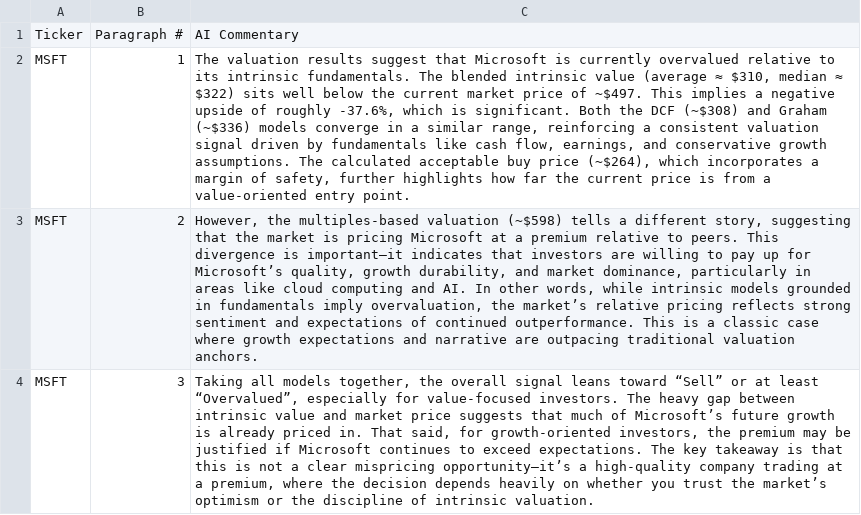
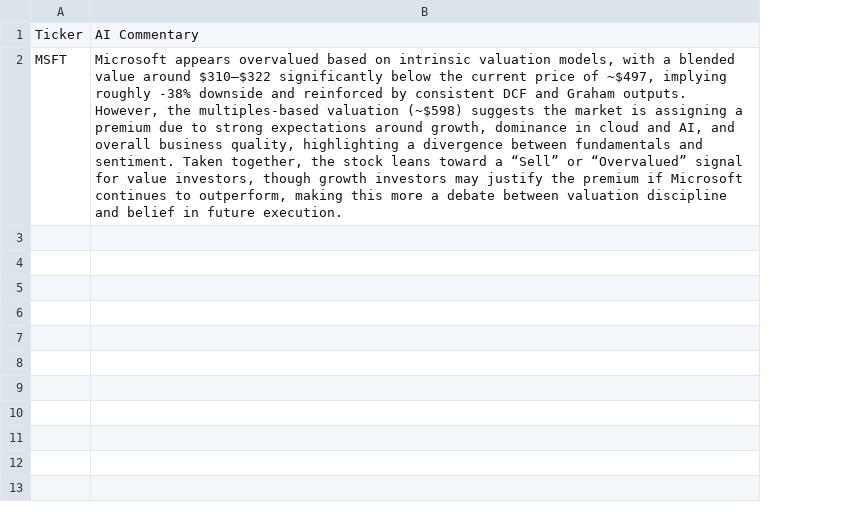
Before and after one commit to techhound/Average-Valuation-Runner, a CSV file: output/AI_Commentary/MSFT_commentary.csv, drawn as a sheet; removed rows and columns are numbered as before the commit, all else as after; the diff names each change by its address in the sheet, - before the commit and + after, or states it on an @@ line.

```diff
--- a/output/AI_Commentary/MSFT_commentary.csv
+++ b/output/AI_Commentary/MSFT_commentary.csv
-column B, rows 1-2: Paragraph # | 1
-B2: The valuation results suggest that Microsoft is currently overvalued relative to its intrinsic fundamentals. The blended intrinsic value (average ≈ $310, median ≈ $322) sits well below the current market price of ~$497. This implies a negative upside of roughly -37.6%, which is significant. Both the DCF (~$308) and Graham (~$336) models converge in a similar range, reinforcing a consistent valuation signal driven by fundamentals like cash flow, earnings, and conservative growth assumptions. The calculated acceptable buy price (~$264), which incorporates a margin of safety, further highlights how far the current price is from a value-oriented entry point.
+B2: Microsoft appears overvalued based on intrinsic valuation models, with a blended value around $310–$322 significantly below the current price of ~$497, implying roughly -38% downside and reinforced by consistent DCF and Graham outputs. However, the multiples-based valuation (~$598) suggests the market is assigning a premium due to strong expectations around growth, dominance in cloud and AI, and overall business quality, highlighting a divergence between fundamentals and sentiment. Taken together, the stock leans toward a “Sell” or “Overvalued” signal for value investors, though growth investors may justify the premium if Microsoft continues to outperform, making this more a debate between valuation discipline and belief in future execution.
-row 3: MSFT | 2 | However, the multiples-based valuation (~$598) tells a different story, suggesting that the market is pricing Microsoft at a premium relative to peers. This divergence is important—it indicates that investors are willing to pay up for Microsoft’s quality, growth durability, and market dominance, particularly in areas like cloud computing and AI. In other words, while intrinsic models grounded in fundamentals imply overvaluation, the market’s relative pricing reflects strong sentiment and expectations of continued outperformance. This is a classic case where growth expectations and narrative are outpacing traditional valuation anchors.
-row 4: MSFT | 3 | Taking all models together, the overall signal leans toward “Sell” or at least “Overvalued”, especially for value-focused investors. The heavy gap between intrinsic value and market price suggests that much of Microsoft’s future growth is already priced in. That said, for growth-oriented investors, the premium may be justified if Microsoft continues to exceed expectations. The key takeaway is that this is not a clear mispricing opportunity—it’s a high-quality company trading at a premium, where the decision depends heavily on whether you trust the market’s optimism or the discipline of intrinsic valuation.
```
Also changed, not shown: 4 other files.
